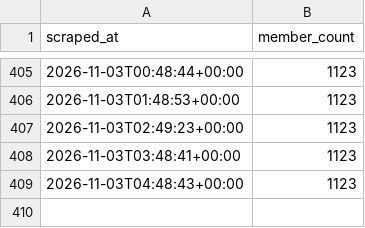
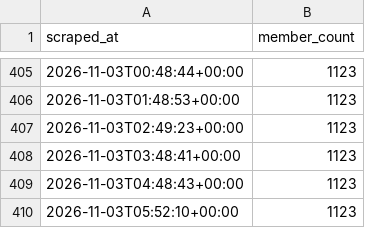
Before and after one commit to choonyongchan/BdeAnnivVirtChallenge, a CSV file: backend/members/member_count.csv, drawn as a sheet; only a part is shown, gaps mark what is left out; the diff names each change by its address in the sheet, - before the commit and + after, or states it on an @@ line.

```diff
--- a/backend/members/member_count.csv
+++ b/backend/members/member_count.csv
+row 410: 2026-11-03T05:52:10+00:00 | 1123
```
Also changed, not shown: backend/statistics/statistics.csv, 2 other files.
